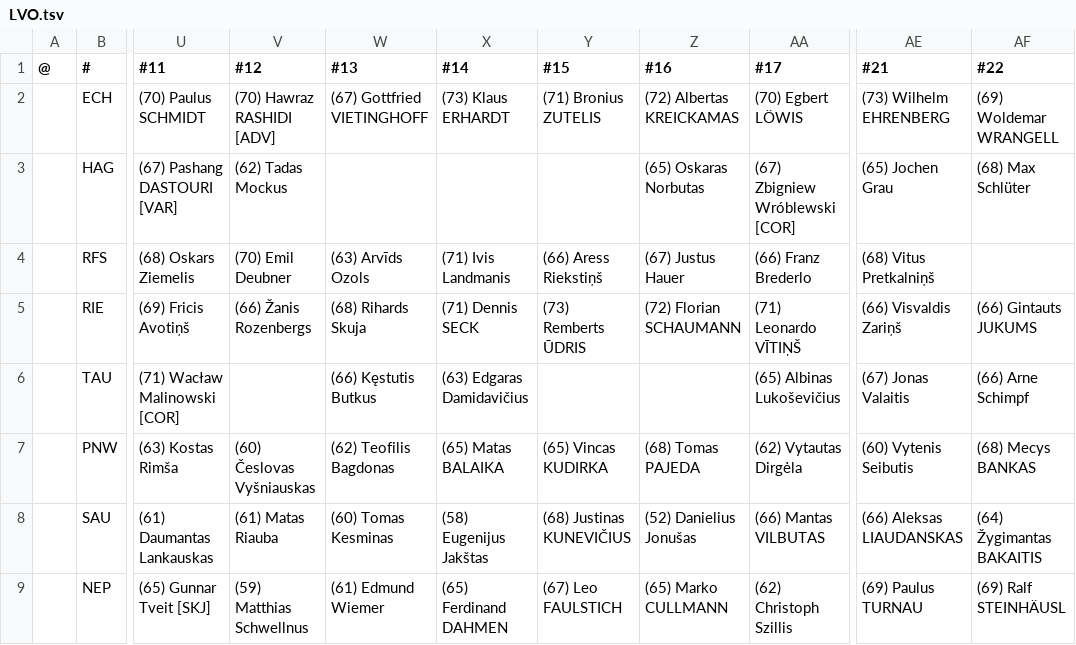
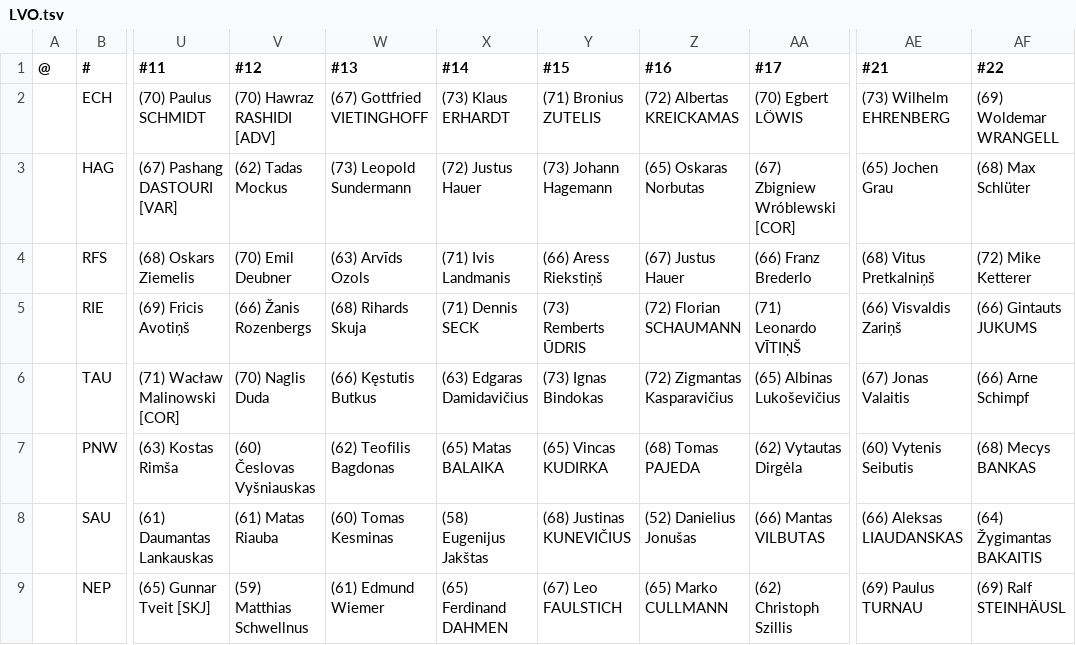
Before and after one commit to auroruse/avium-football-engine, a TSV file: src/presets/LVO.tsv, drawn as a sheet; only a part is shown, gaps mark what is left out; the diff names each change by its address in the sheet, - before the commit and + after, or states it on an @@ line.

```diff
--- a/src/presets/LVO.tsv
+++ b/src/presets/LVO.tsv
-W3 (#13): (empty)
+W3 (#13): (73) Leopold Sundermann
-X3 (#14): (empty)
+X3 (#14): (72) Justus Hauer
-Y3 (#15): (empty)
+Y3 (#15): (73) Johann Hagemann
-AF4 (#22): (empty)
+AF4 (#22): (72) Mike Ketterer
-V6 (#12): (empty)
+V6 (#12): (70) Naglis Duda
-Y6 (#15): (empty)
+Y6 (#15): (73) Ignas Bindokas
-Z6 (#16): (empty)
+Z6 (#16): (72) Zigmantas Kasparavičius
```
Also changed, not shown: 4 other files.
